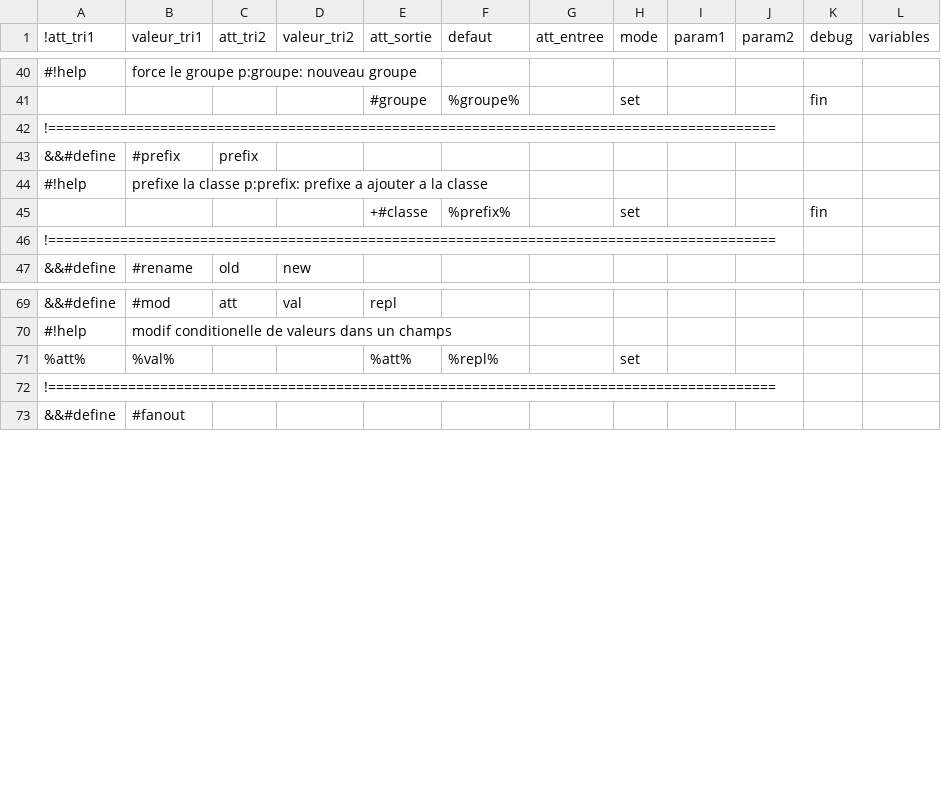
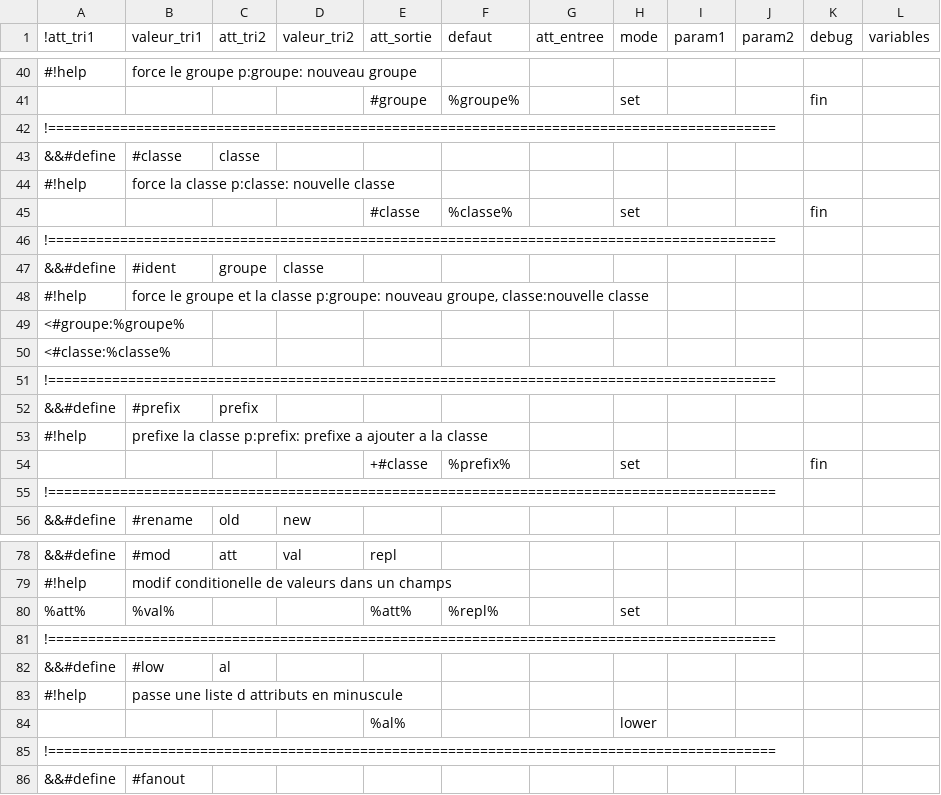
Before and after one commit to service-GCT-EMS/pyetl, a CSV file: pyetl/moteur/fonctions/commandes_internes.csv, drawn as a sheet; only a part is shown, gaps mark what is left out; the diff names each change by its address in the sheet, - before the commit and + after, or states it on an @@ line.

```diff
--- a/pyetl/moteur/fonctions/commandes_internes.csv
+++ b/pyetl/moteur/fonctions/commandes_internes.csv
+row 43: &&#define | #classe | classe
+row 44: #!help | force la classe p:classe: nouvelle classe
+row 45:  |  |  |  | #classe | %classe% |  | set |  |  | fin
+row 46: !===========================================================================================
+row 47: &&#define | #ident | groupe | classe
+row 48: #!help | force le groupe et la classe p:groupe: nouveau groupe, classe:nouvelle classe
+row 49: <#groupe:%groupe%
+row 50: <#classe:%classe%
+row 51: !===========================================================================================
+row 81: !===========================================================================================
+row 82: &&#define | #low | al
+row 83: #!help | passe une liste d attributs en minuscule
+row 84:  |  |  |  | %al% |  |  | lower
```
Also changed, not shown: 3 other files.
